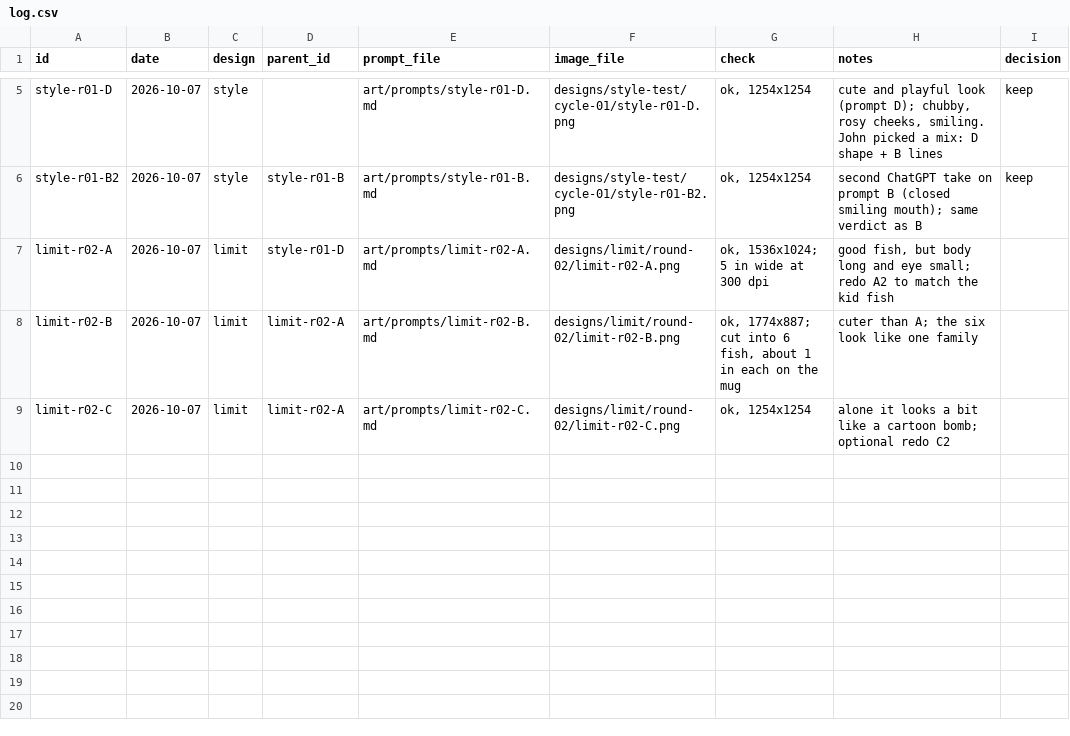
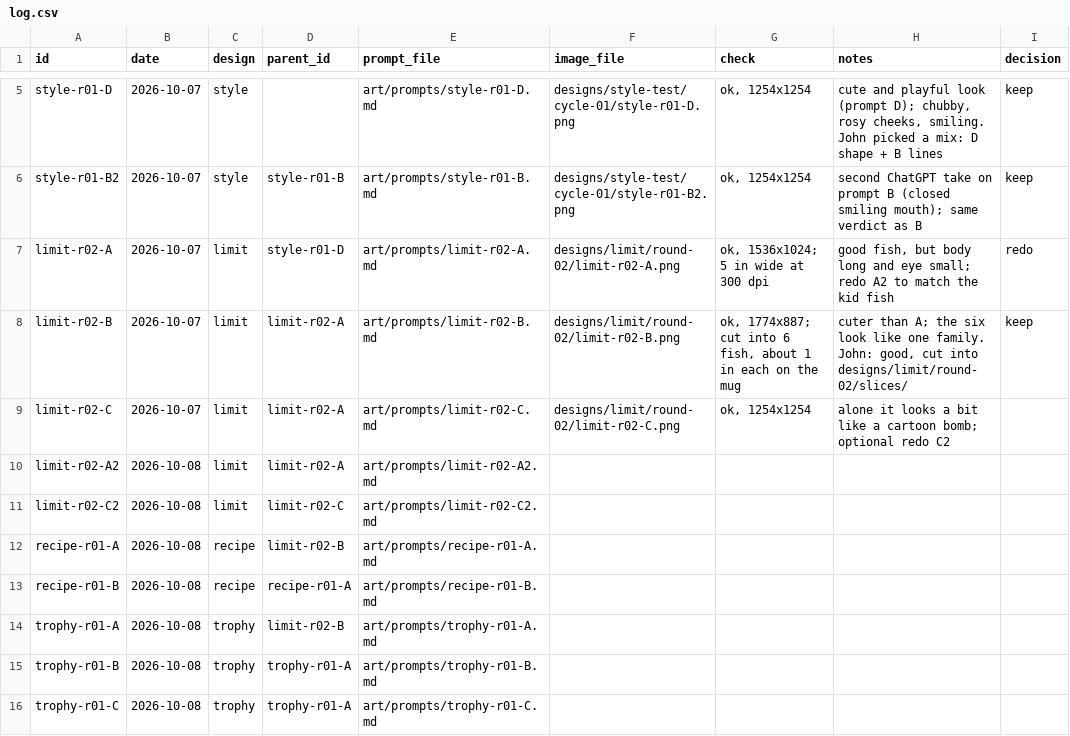
Before and after one commit to JMar323/dinner-bell-co, a CSV file: art/log.csv, drawn as a sheet; only a part is shown, gaps mark what is left out.

```diff
--- a/art/log.csv
+++ b/art/log.csv
@@ -6,4 +6,11 @@ style-r01-D,2026-10-07,style,,art/prompts/style-r01-D.md,designs/style-test/cycl
 style-r01-B2,2026-10-07,style,style-r01-B,art/prompts/style-r01-B.md,designs/style-test/cycle-01/style-r01-B2.png,"ok, 1254x1254",second ChatGPT take on prompt B (closed smiling mouth); same verdict as B,keep
-limit-r02-A,2026-10-07,limit,style-r01-D,art/prompts/limit-r02-A.md,designs/limit/round-02/limit-r02-A.png,"ok, 1536x1024; 5 in wide at 300 dpi","good fish, but body long and eye small; redo A2 to match the kid fish",
-limit-r02-B,2026-10-07,limit,limit-r02-A,art/prompts/limit-r02-B.md,designs/limit/round-02/limit-r02-B.png,"ok, 1774x887; cut into 6 fish, about 1 in each on the mug",cuter than A; the six look like one family,
+limit-r02-A,2026-10-07,limit,style-r01-D,art/prompts/limit-r02-A.md,designs/limit/round-02/limit-r02-A.png,"ok, 1536x1024; 5 in wide at 300 dpi","good fish, but body long and eye small; redo A2 to match the kid fish",redo
+limit-r02-B,2026-10-07,limit,limit-r02-A,art/prompts/limit-r02-B.md,designs/limit/round-02/limit-r02-B.png,"ok, 1774x887; cut into 6 fish, about 1 in each on the mug","cuter than A; the six look like one family. John: good, cut into designs/limit/round-02/slices/",keep
 limit-r02-C,2026-10-07,limit,limit-r02-A,art/prompts/limit-r02-C.md,designs/limit/round-02/limit-r02-C.png,"ok, 1254x1254",alone it looks a bit like a cartoon bomb; optional redo C2,
+limit-r02-A2,2026-10-08,limit,limit-r02-A,art/prompts/limit-r02-A2.md,,,,
+limit-r02-C2,2026-10-08,limit,limit-r02-C,art/prompts/limit-r02-C2.md,,,,
+recipe-r01-A,2026-10-08,recipe,limit-r02-B,art/prompts/recipe-r01-A.md,,,,
+recipe-r01-B,2026-10-08,recipe,recipe-r01-A,art/prompts/recipe-r01-B.md,,,,
+trophy-r01-A,2026-10-08,trophy,limit-r02-B,art/prompts/trophy-r01-A.md,,,,
+trophy-r01-B,2026-10-08,trophy,trophy-r01-A,art/prompts/trophy-r01-B.md,,,,
+trophy-r01-C,2026-10-08,trophy,trophy-r01-A,art/prompts/trophy-r01-C.md,,,,
```
Also changed, not shown: 7 other files.
